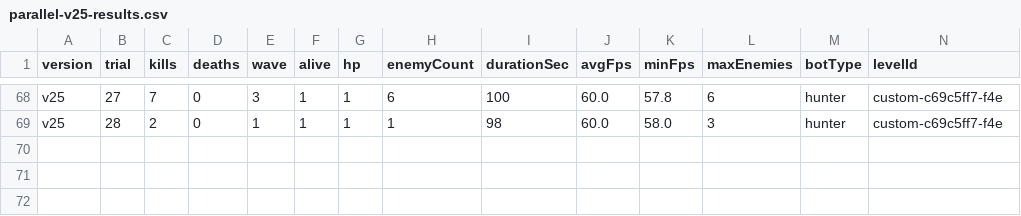
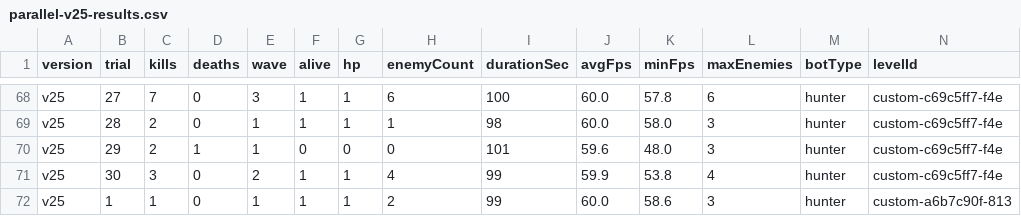
Before and after one commit to Deq710sia/wankle-trials, a CSV file: trial-data/csvs/parallel-v25-results.csv, drawn as a sheet; only a part is shown, gaps mark what is left out; rows hold the shown columns only; the diff names each change by its address in the sheet, - before the commit and + after, or states it on an @@ line.

```diff
--- a/trial-data/csvs/parallel-v25-results.csv
+++ b/trial-data/csvs/parallel-v25-results.csv
+row 70: v25 | 29 | 2 | 1 | 1 | 0 | 0 | 0 | 101 | 59.6 | 48.0 | 3 | hunter | custom-c69c5ff7-f4e
+row 71: v25 | 30 | 3 | 0 | 2 | 1 | 1 | 4 | 99 | 59.9 | 53.8 | 4 | hunter | custom-c69c5ff7-f4e
+row 72: v25 | 1 | 1 | 0 | 1 | 1 | 1 | 2 | 99 | 60.0 | 58.6 | 3 | hunter | custom-a6b7c90f-813
```
Also changed, not shown: trial-data/csvs/parallel-v24-results.csv, trial-data/csvs/parallel-v27-results.csv, 11 other files.
